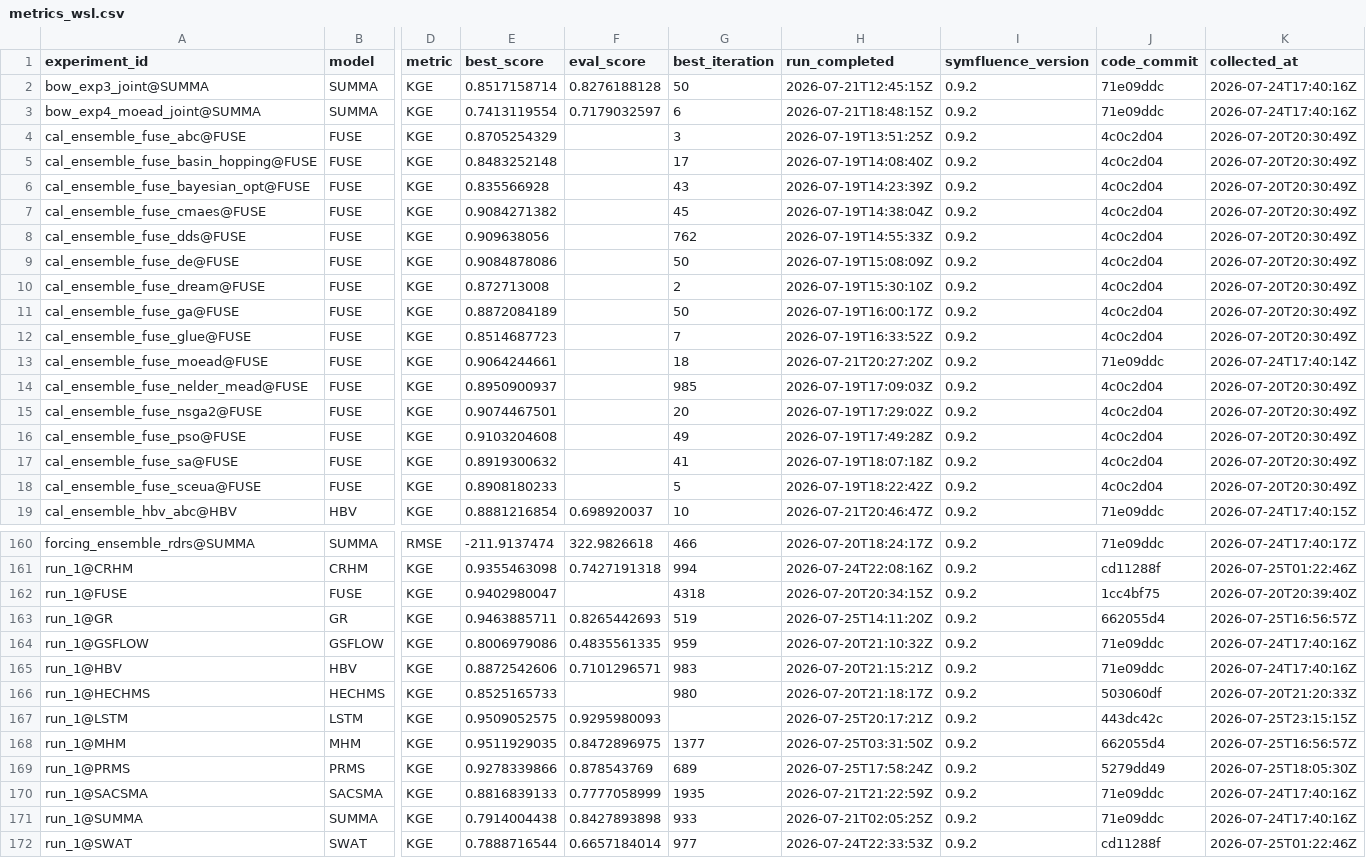
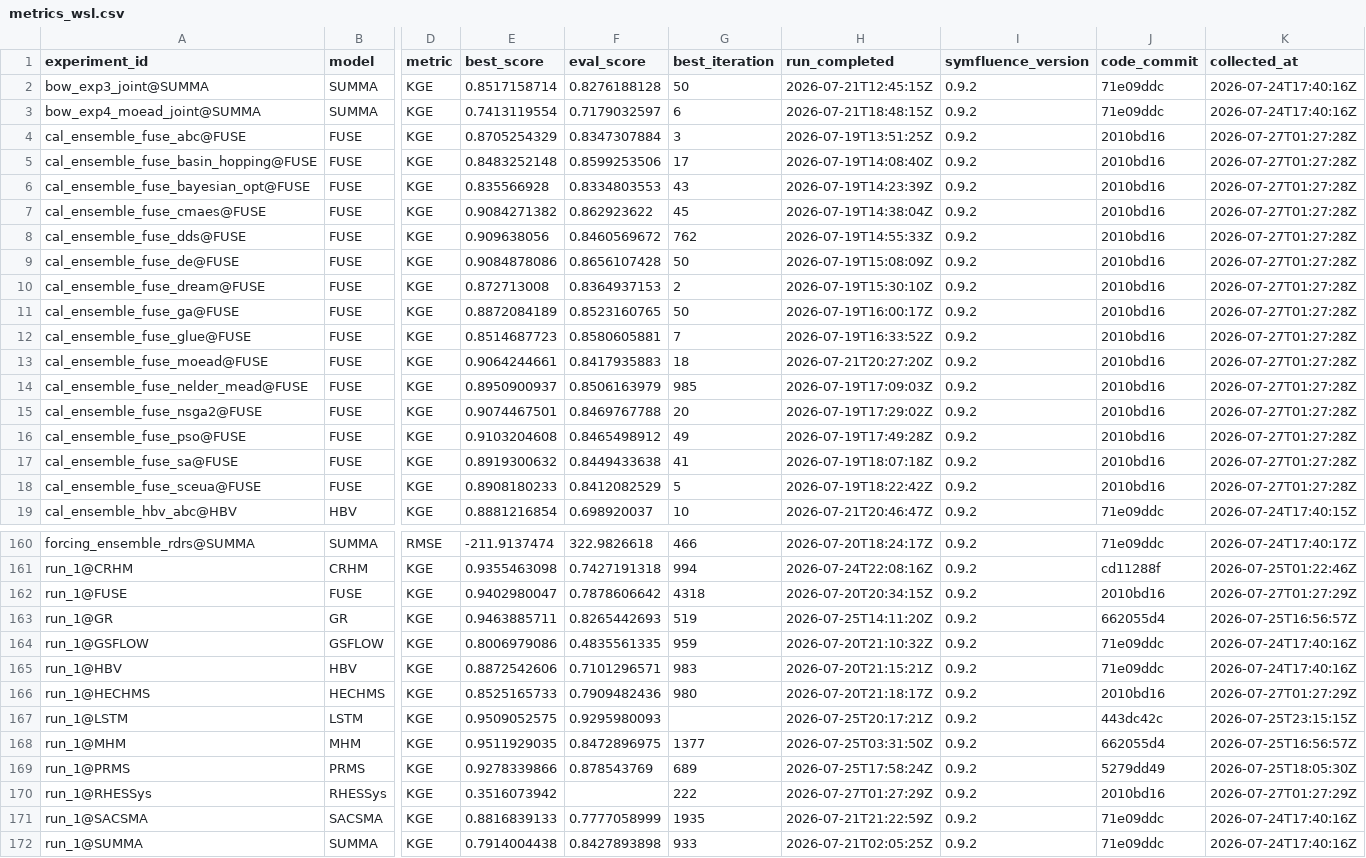
Before and after one commit to DarriEy/SYMFLUENCE, a CSV file: examples/paper_case_studies/repro_status/metrics_wsl.csv, drawn as a sheet; only a part is shown, gaps mark what is left out; the shorter side is filled out with more unchanged rows; rows hold the shown columns only; the diff names each change by its address in the sheet, - before the commit and + after, or states it on an @@ line.

```diff
--- a/examples/paper_case_studies/repro_status/metrics_wsl.csv
+++ b/examples/paper_case_studies/repro_status/metrics_wsl.csv
-F4 (eval_score): (empty)
+F4 (eval_score): 0.8347307884
-J4:J12 (code_commit): 4c0c2d04
+J4:J12 (code_commit): 2010bd16
-K4:K12 (collected_at): 2026-07-20T20:30:49Z
+K4:K12 (collected_at): 2026-07-27T01:27:28Z
-F5 (eval_score): (empty)
+F5 (eval_score): 0.8599253506
-F6 (eval_score): (empty)
+F6 (eval_score): 0.8334803553
-F7 (eval_score): (empty)
+F7 (eval_score): 0.862923622
-F8 (eval_score): (empty)
+F8 (eval_score): 0.8460569672
-F9 (eval_score): (empty)
+F9 (eval_score): 0.8656107428
-F10 (eval_score): (empty)
+F10 (eval_score): 0.8364937153
-F11 (eval_score): (empty)
+F11 (eval_score): 0.8523160765
-F12 (eval_score): (empty)
+F12 (eval_score): 0.8580605881
-F13 (eval_score): (empty)
+F13 (eval_score): 0.8417935883
-J13 (code_commit): 71e09ddc
+J13 (code_commit): 2010bd16
-K13 (collected_at): 2026-07-24T17:40:14Z
+K13 (collected_at): 2026-07-27T01:27:28Z
-F14 (eval_score): (empty)
+F14 (eval_score): 0.8506163979
-J14:J18 (code_commit): 4c0c2d04
+J14:J18 (code_commit): 2010bd16
-K14:K18 (collected_at): 2026-07-20T20:30:49Z
+K14:K18 (collected_at): 2026-07-27T01:27:28Z
-F15 (eval_score): (empty)
+F15 (eval_score): 0.8469767788
-F16 (eval_score): (empty)
+F16 (eval_score): 0.8465498912
-F17 (eval_score): (empty)
+F17 (eval_score): 0.8449433638
-F18 (eval_score): (empty)
+F18 (eval_score): 0.8412082529
-F162 (eval_score): (empty)
+F162 (eval_score): 0.7878606642
-J162 (code_commit): 1cc4bf75
+J162 (code_commit): 2010bd16
-K162 (collected_at): 2026-07-20T20:39:40Z
+K162 (collected_at): 2026-07-27T01:27:29Z
-F166 (eval_score): (empty)
+F166 (eval_score): 0.7909482436
-J166 (code_commit): 503060df
+J166 (code_commit): 2010bd16
-K166 (collected_at): 2026-07-20T21:20:33Z
+K166 (collected_at): 2026-07-27T01:27:29Z
+row 170: run_1@RHESSys | RHESSys | KGE | 0.3516073942 |  | 222 | 2026-07-27T01:27:29Z | 0.9.2 | 2010bd16 | 2026-07-27T01:27:29Z
```
Also changed, not shown: examples/paper_case_studies/repro_status/comparison.csv.
